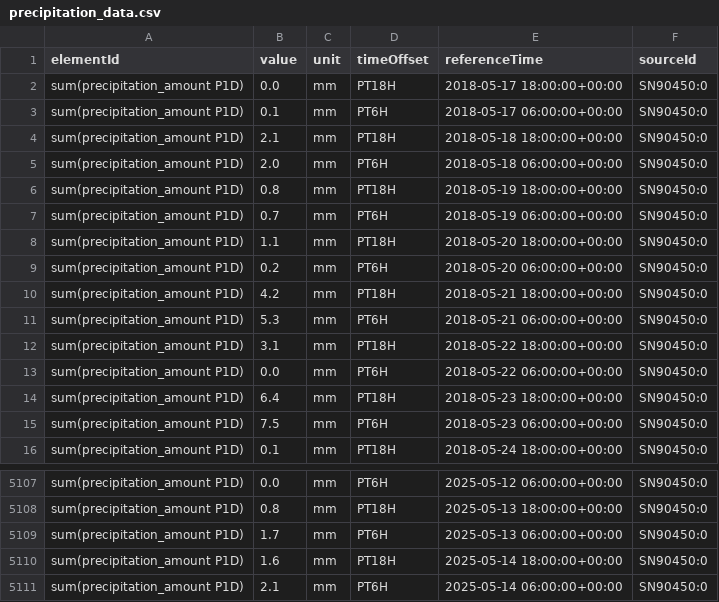
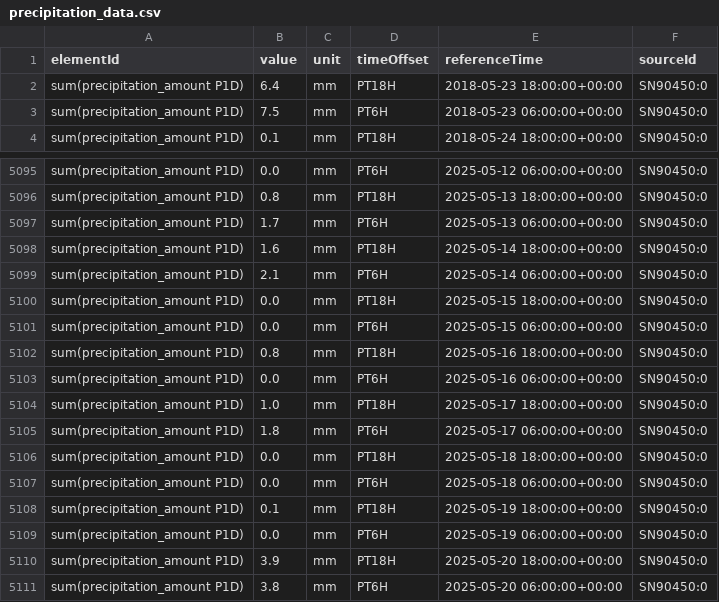
Before and after one commit to Trankevin01/Miljoedataanalyseapplikasjon, a CSV file: proj_environment/data/precipitation_data.csv, drawn as a sheet; only a part is shown, gaps mark what is left out.

```diff
--- a/proj_environment/data/precipitation_data.csv
+++ b/proj_environment/data/precipitation_data.csv
@@ -1,14 +1,2 @@
 elementId,value,unit,timeOffset,referenceTime,sourceId
-sum(precipitation_amount P1D),0.0,mm,PT18H,2018-05-17 18:00:00+00:00,SN90450:0
-sum(precipitation_amount P1D),0.1,mm,PT6H,2018-05-17 06:00:00+00:00,SN90450:0
-sum(precipitation_amount P1D),2.1,mm,PT18H,2018-05-18 18:00:00+00:00,SN90450:0
-sum(precipitation_amount P1D),2.0,mm,PT6H,2018-05-18 06:00:00+00:00,SN90450:0
-sum(precipitation_amount P1D),0.8,mm,PT18H,2018-05-19 18:00:00+00:00,SN90450:0
-sum(precipitation_amount P1D),0.7,mm,PT6H,2018-05-19 06:00:00+00:00,SN90450:0
-sum(precipitation_amount P1D),1.1,mm,PT18H,2018-05-20 18:00:00+00:00,SN90450:0
-sum(precipitation_amount P1D),0.2,mm,PT6H,2018-05-20 06:00:00+00:00,SN90450:0
-sum(precipitation_amount P1D),4.2,mm,PT18H,2018-05-21 18:00:00+00:00,SN90450:0
-sum(precipitation_amount P1D),5.3,mm,PT6H,2018-05-21 06:00:00+00:00,SN90450:0
-sum(precipitation_amount P1D),3.1,mm,PT18H,2018-05-22 18:00:00+00:00,SN90450:0
-sum(precipitation_amount P1D),0.0,mm,PT6H,2018-05-22 06:00:00+00:00,SN90450:0
 sum(precipitation_amount P1D),6.4,mm,PT18H,2018-05-23 18:00:00+00:00,SN90450:0
@@ -5111 +5099,13 @@ sum(precipitation_amount P1D),1.6,mm,PT18H,2025-05-14 18:00:00+00:00,SN90450:0
 sum(precipitation_amount P1D),2.1,mm,PT6H,2025-05-14 06:00:00+00:00,SN90450:0
+sum(precipitation_amount P1D),0.0,mm,PT18H,2025-05-15 18:00:00+00:00,SN90450:0
+sum(precipitation_amount P1D),0.0,mm,PT6H,2025-05-15 06:00:00+00:00,SN90450:0
+sum(precipitation_amount P1D),0.8,mm,PT18H,2025-05-16 18:00:00+00:00,SN90450:0
+sum(precipitation_amount P1D),0.0,mm,PT6H,2025-05-16 06:00:00+00:00,SN90450:0
+sum(precipitation_amount P1D),1.0,mm,PT18H,2025-05-17 18:00:00+00:00,SN90450:0
+sum(precipitation_amount P1D),1.8,mm,PT6H,2025-05-17 06:00:00+00:00,SN90450:0
+sum(precipitation_amount P1D),0.0,mm,PT18H,2025-05-18 18:00:00+00:00,SN90450:0
+sum(precipitation_amount P1D),0.0,mm,PT6H,2025-05-18 06:00:00+00:00,SN90450:0
+sum(precipitation_amount P1D),0.1,mm,PT18H,2025-05-19 18:00:00+00:00,SN90450:0
+sum(precipitation_amount P1D),0.0,mm,PT6H,2025-05-19 06:00:00+00:00,SN90450:0
+sum(precipitation_amount P1D),3.9,mm,PT18H,2025-05-20 18:00:00+00:00,SN90450:0
+sum(precipitation_amount P1D),3.8,mm,PT6H,2025-05-20 06:00:00+00:00,SN90450:0
```
Also changed, not shown: proj_environment/data/humidity_data.csv, proj_environment/data/temperature_data.csv, 2 other files.
